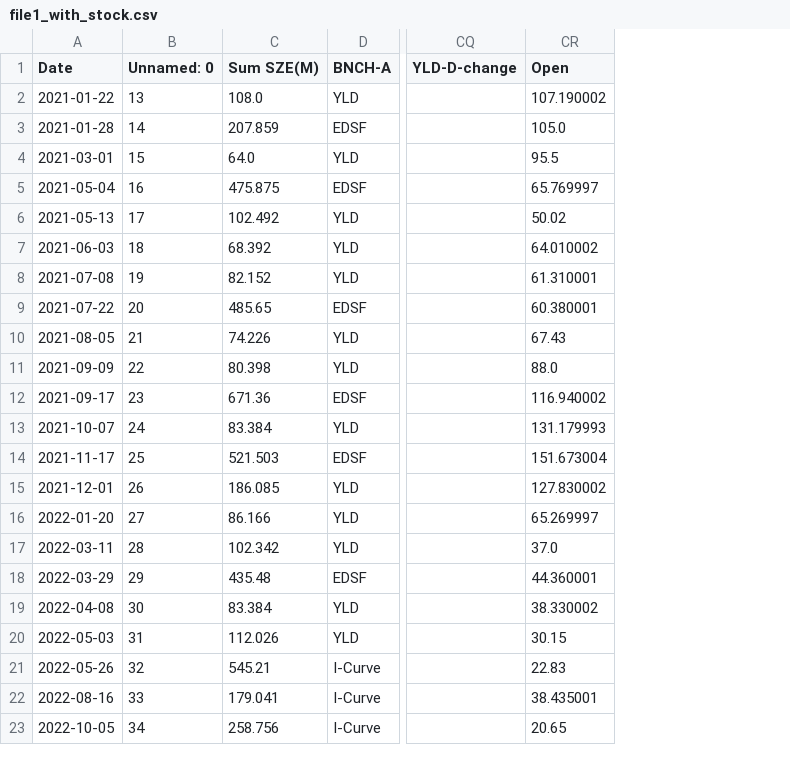
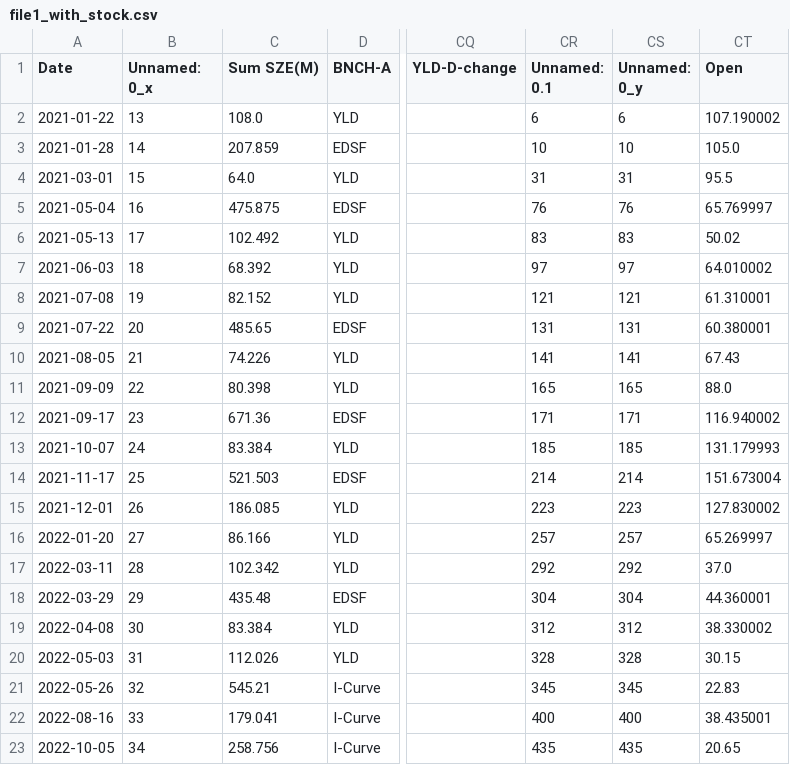
Before and after one commit to jy2k/FinalProject, a CSV file: data/finsight/UPST/file1_with_stock.csv, drawn as a sheet; only a part is shown, gaps mark what is left out; the diff names each change by its address in the sheet, - before the commit and + after, or states it on an @@ line.

```diff
--- a/data/finsight/UPST/file1_with_stock.csv
+++ b/data/finsight/UPST/file1_with_stock.csv
+column CR (Unnamed: 0.1), rows 2-23: 6 | 10 | 31 | 76 | 83 | 97 | 121 | 131 | 141 | 165 | 171 | 185 | 214 | 223 | 257 | 292 | 304 | 312 | 328 | 345 | 400 | 435
+column CS (Unnamed: 0_y), rows 2-23: 6 | 10 | 31 | 76 | 83 | 97 | 121 | 131 | 141 | 165 | 171 | 185 | 214 | 223 | 257 | 292 | 304 | 312 | 328 | 345 | 400 | 435
-B1: Unnamed: 0
+B1: Unnamed: 0_x
```
Also changed, not shown: data/cohort stock/LC/file_0.csv, stocks/AFRM.csv, 20 other files.
